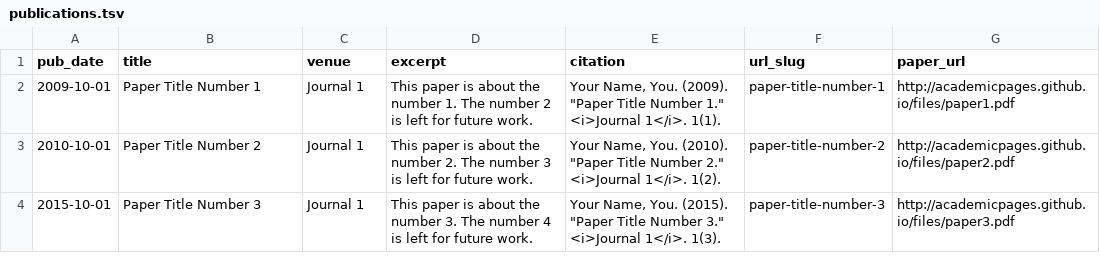
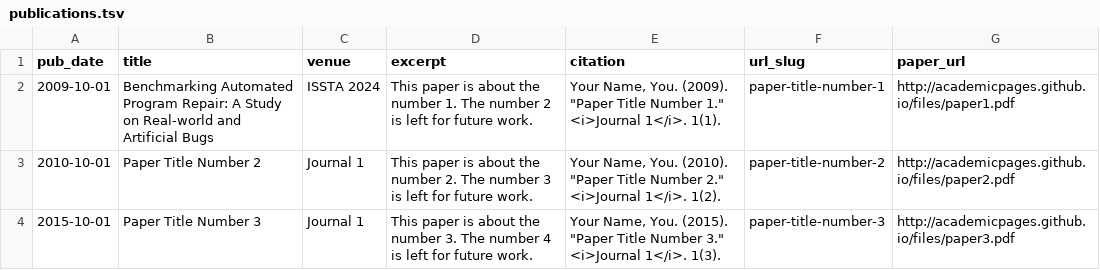
Before and after one commit to junyangchicago/junyangchicago.github.io, a TSV file: markdown_generator/publications.tsv, drawn as a sheet.

```diff
--- a/markdown_generator/publications.tsv
+++ b/markdown_generator/publications.tsv
@@ -1,3 +1,3 @@
 pub_date	title	venue	excerpt	citation	url_slug	paper_url
-2009-10-01	Paper Title Number 1	Journal 1	This paper is about the number 1. The number 2 is left for future work.	Your Name, You. (2009). "Paper Title Number 1." <i>Journal 1</i>. 1(1).	paper-title-number-1	http://academicpages.github.io/files/paper1.pdf
+2009-10-01	Benchmarking Automated Program Repair: A Study on Real‐world and Artificial Bugs	ISSTA 2024	This paper is about the number 1. The number 2 is left for future work.	Your Name, You. (2009). "Paper Title Number 1." <i>Journal 1</i>. 1(1).	paper-title-number-1	http://academicpages.github.io/files/paper1.pdf
 2010-10-01	Paper Title Number 2	Journal 1	This paper is about the number 2. The number 3 is left for future work.	Your Name, You. (2010). "Paper Title Number 2." <i>Journal 1</i>. 1(2).	paper-title-number-2	http://academicpages.github.io/files/paper2.pdf
```
Also changed, not shown: 3 other files.
